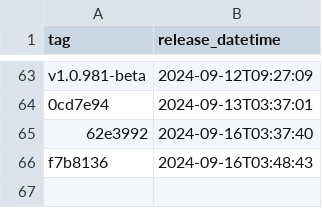
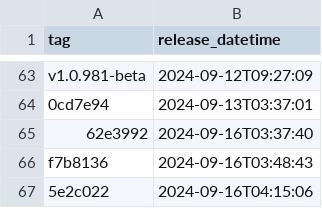
Before and after one commit to NHSDigital/prescriptionsforpatients, a CSV file: _data/internal-dev-sandbox_deployments.csv, drawn as a sheet; only a part is shown, gaps mark what is left out.

```diff
--- a/_data/internal-dev-sandbox_deployments.csv
+++ b/_data/internal-dev-sandbox_deployments.csv
@@ -66 +66,2 @@ v1.0.981-beta,2024-09-12T09:27:09
 f7b8136,2024-09-16T03:48:43
+5e2c022,2024-09-16T04:15:06
```
Also changed, not shown: 1 other file.
